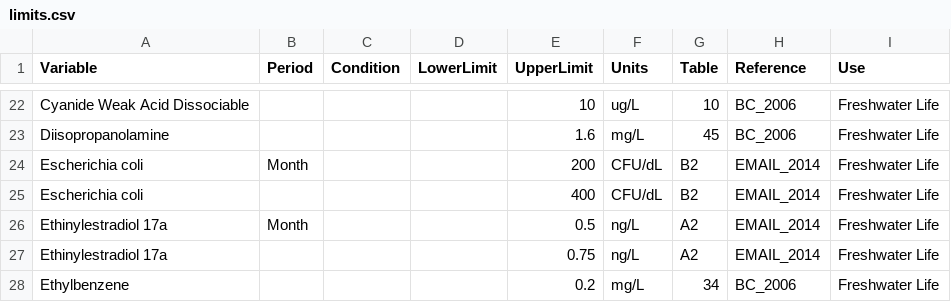
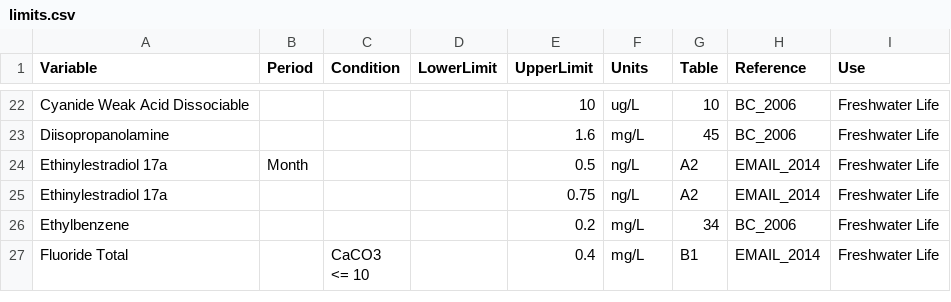
Before and after one commit to bcgov/wqbc, a CSV file: data-raw/limits.csv, drawn as a sheet; only a part is shown, gaps mark what is left out; the shorter side is filled out with more unchanged rows.

Commit message:
removed E. coli based on email

```diff
--- a/data-raw/limits.csv
+++ b/data-raw/limits.csv
@@ -23,4 +23,2 @@ Cyanide Weak Acid Dissociable,,,,10,ug/L,10,BC_2006,Freshwater Life
 Diisopropanolamine,,,,1.6,mg/L,45,BC_2006,Freshwater Life
-Escherichia coli,Month,,,200,CFU/dL,B2,EMAIL_2014,Freshwater Life
-Escherichia coli,,,,400,CFU/dL,B2,EMAIL_2014,Freshwater Life
 Ethinylestradiol 17a,Month,,,0.5,ng/L,A2,EMAIL_2014,Freshwater Life
```
